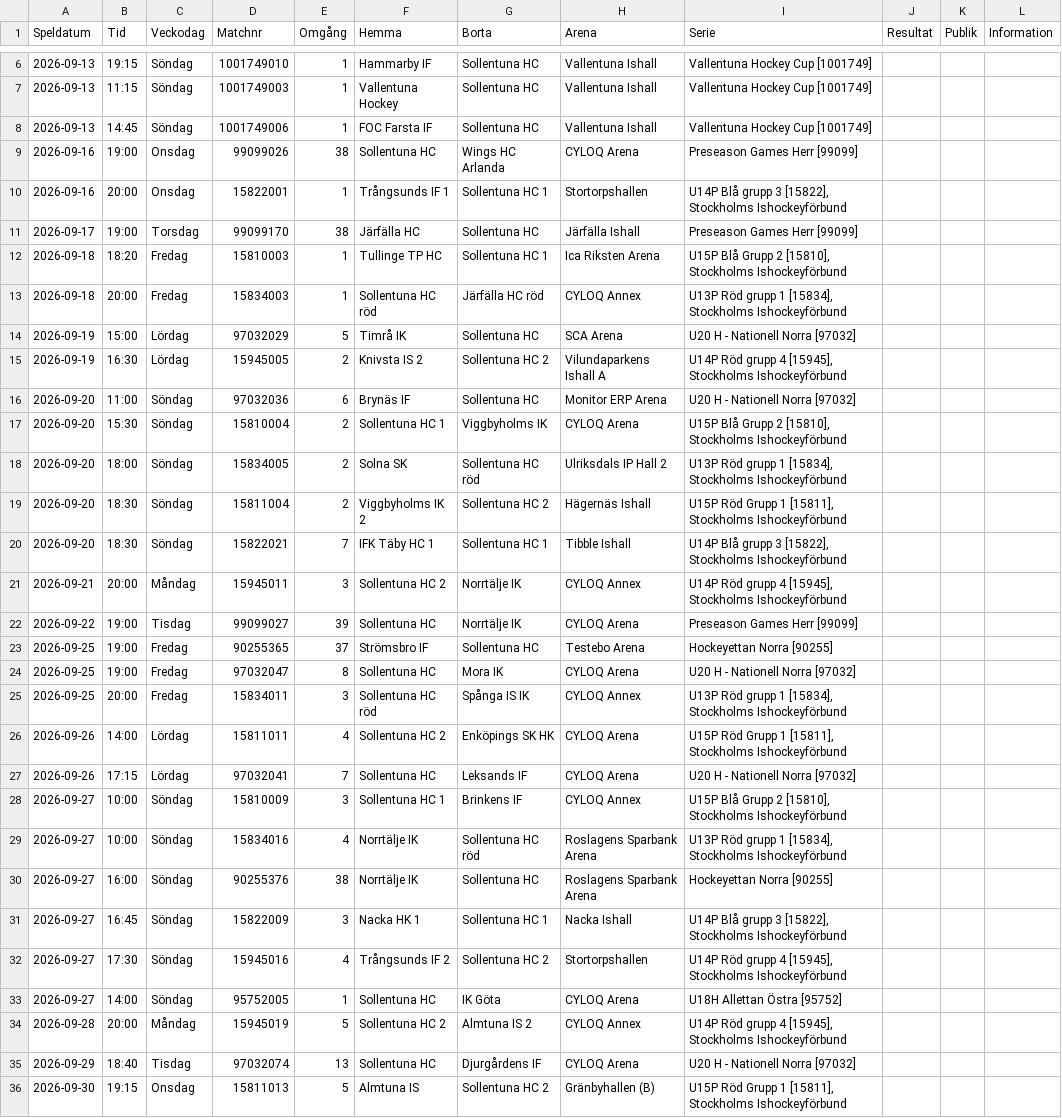
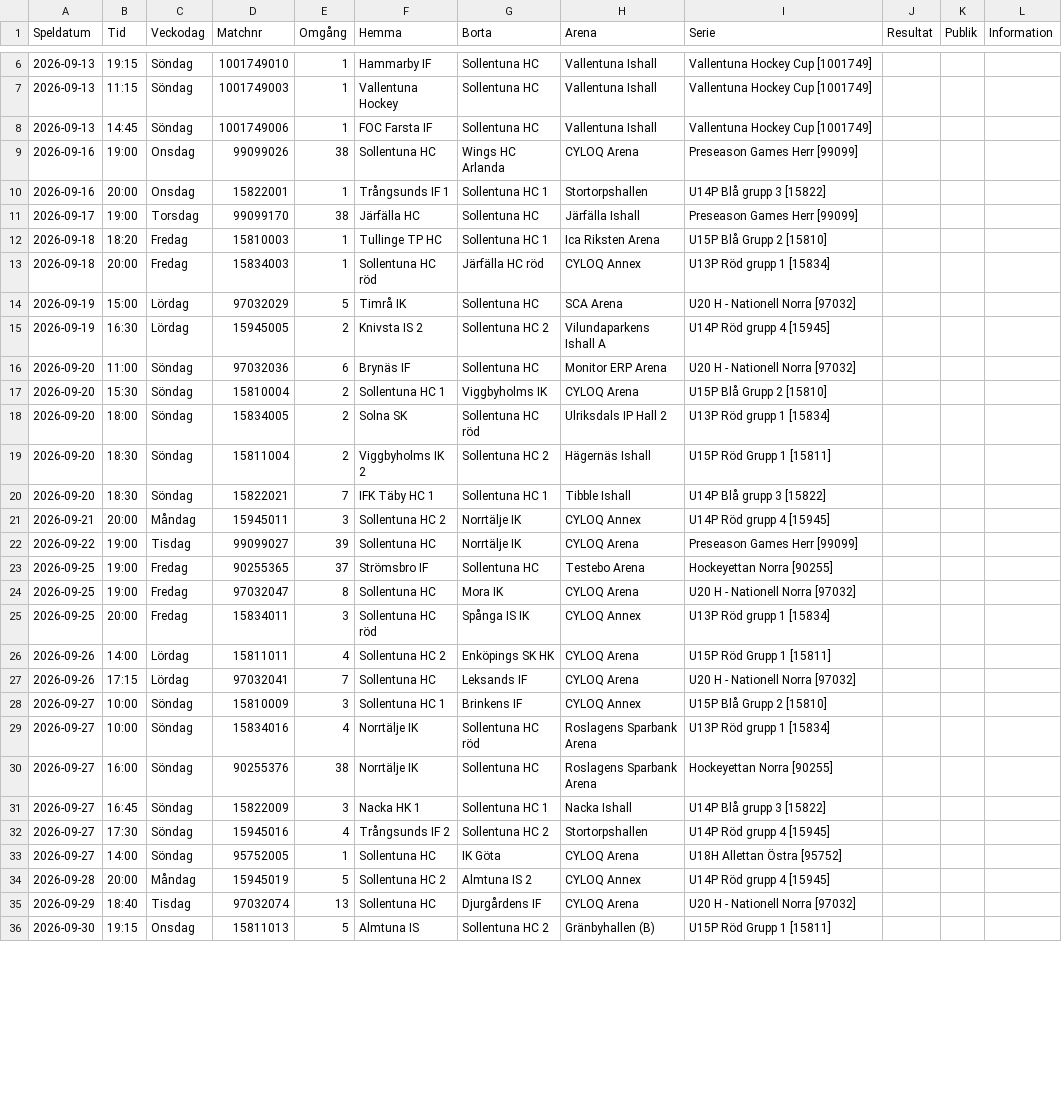
Before and after one commit to SollentunaHC/matchskarm, a CSV file: Spelschema_2627.csv, drawn as a sheet; only a part is shown, gaps mark what is left out; the diff covers the shown part only.

```diff
--- a/Spelschema_2627.csv
+++ b/Spelschema_2627.csv
@@ -10 +10 @@ Speldatum;Tid;Veckodag;Matchnr;Omgång;Hemma;Borta;Arena;Serie;Resultat;Publik;I
-2026-09-16;20:00;Onsdag;15822001;1;Trångsunds IF 1;Sollentuna HC 1;Stortorpshallen;U14P Blå grupp 3 [15822], Stockholms Ishockeyförbund
+2026-09-16;20:00;Onsdag;15822001;1;Trångsunds IF 1;Sollentuna HC 1;Stortorpshallen;U14P Blå grupp 3 [15822]  ;;;
@@ -12,2 +12,2 @@ Speldatum;Tid;Veckodag;Matchnr;Omgång;Hemma;Borta;Arena;Serie;Resultat;Publik;I
-2026-09-18;18:20;Fredag;15810003;1;Tullinge TP HC;Sollentuna HC 1;Ica Riksten Arena;U15P Blå Grupp  2 [15810], Stockholms Ishockeyförbund
-2026-09-18;20:00;Fredag;15834003;1;Sollentuna HC röd;Järfälla HC röd;CYLOQ Annex;U13P Röd grupp 1 [15834], Stockholms Ishockeyförbund
+2026-09-18;18:20;Fredag;15810003;1;Tullinge TP HC;Sollentuna HC 1;Ica Riksten Arena;U15P Blå Grupp  2 [15810]  ;;;
+2026-09-18;20:00;Fredag;15834003;1;Sollentuna HC röd;Järfälla HC röd;CYLOQ Annex;U13P Röd grupp 1 [15834]  ;;;
@@ -15 +15 @@ Speldatum;Tid;Veckodag;Matchnr;Omgång;Hemma;Borta;Arena;Serie;Resultat;Publik;I
-2026-09-19;16:30;Lördag;15945005;2;Knivsta IS 2;Sollentuna HC 2;Vilundaparkens Ishall A;U14P Röd grupp 4 [15945], Stockholms Ishockeyförbund
+2026-09-19;16:30;Lördag;15945005;2;Knivsta IS 2;Sollentuna HC 2;Vilundaparkens Ishall A;U14P Röd grupp 4 [15945]  ;;;
@@ -17,5 +17,5 @@ Speldatum;Tid;Veckodag;Matchnr;Omgång;Hemma;Borta;Arena;Serie;Resultat;Publik;I
-2026-09-20;15:30;Söndag;15810004;2;Sollentuna HC 1;Viggbyholms IK;CYLOQ Arena;U15P Blå Grupp  2 [15810], Stockholms Ishockeyförbund
-2026-09-20;18:00;Söndag;15834005;2;Solna SK;Sollentuna HC röd;Ulriksdals IP Hall 2;U13P Röd grupp 1 [15834], Stockholms Ishockeyförbund
-2026-09-20;18:30;Söndag;15811004;2;Viggbyholms IK 2;Sollentuna HC 2;Hägernäs Ishall;U15P Röd Grupp 1 [15811], Stockholms Ishockeyförbund
-2026-09-20;18:30;Söndag;15822021;7;IFK Täby HC 1;Sollentuna HC 1;Tibble Ishall;U14P Blå grupp 3 [15822], Stockholms Ishockeyförbund
-2026-09-21;20:00;Måndag;15945011;3;Sollentuna HC 2;Norrtälje IK;CYLOQ Annex;U14P Röd grupp 4 [15945], Stockholms Ishockeyförbund
+2026-09-20;15:30;Söndag;15810004;2;Sollentuna HC 1;Viggbyholms IK;CYLOQ Arena;U15P Blå Grupp  2 [15810]  ;;;
+2026-09-20;18:00;Söndag;15834005;2;Solna SK;Sollentuna HC röd;Ulriksdals IP Hall 2;U13P Röd grupp 1 [15834]  ;;;
+2026-09-20;18:30;Söndag;15811004;2;Viggbyholms IK 2;Sollentuna HC 2;Hägernäs Ishall;U15P Röd Grupp 1 [15811]  ;;;
+2026-09-20;18:30;Söndag;15822021;7;IFK Täby HC 1;Sollentuna HC 1;Tibble Ishall;U14P Blå grupp 3 [15822]  ;;;
+2026-09-21;20:00;Måndag;15945011;3;Sollentuna HC 2;Norrtälje IK;CYLOQ Annex;U14P Röd grupp 4 [15945]  ;;;
@@ -25,2 +25,2 @@ Speldatum;Tid;Veckodag;Matchnr;Omgång;Hemma;Borta;Arena;Serie;Resultat;Publik;I
-2026-09-25;20:00;Fredag;15834011;3;Sollentuna HC röd;Spånga IS IK;CYLOQ Annex;U13P Röd grupp 1 [15834], Stockholms Ishockeyförbund
-2026-09-26;14:00;Lördag;15811011;4;Sollentuna HC 2;Enköpings SK HK;CYLOQ Arena;U15P Röd Grupp 1 [15811], Stockholms Ishockeyförbund
+2026-09-25;20:00;Fredag;15834011;3;Sollentuna HC röd;Spånga IS IK;CYLOQ Annex;U13P Röd grupp 1 [15834]  ;;;
+2026-09-26;14:00;Lördag;15811011;4;Sollentuna HC 2;Enköpings SK HK;CYLOQ Arena;U15P Röd Grupp 1 [15811]  ;;;
@@ -28,2 +28,2 @@ Speldatum;Tid;Veckodag;Matchnr;Omgång;Hemma;Borta;Arena;Serie;Resultat;Publik;I
-2026-09-27;10:00;Söndag;15810009;3;Sollentuna HC 1;Brinkens IF;CYLOQ Annex;U15P Blå Grupp  2 [15810], Stockholms Ishockeyförbund
-2026-09-27;10:00;Söndag;15834016;4;Norrtälje IK;Sollentuna HC röd;Roslagens Sparbank Arena;U13P Röd grupp 1 [15834], Stockholms Ishockeyförbund
+2026-09-27;10:00;Söndag;15810009;3;Sollentuna HC 1;Brinkens IF;CYLOQ Annex;U15P Blå Grupp  2 [15810]  ;;;
+2026-09-27;10:00;Söndag;15834016;4;Norrtälje IK;Sollentuna HC röd;Roslagens Sparbank Arena;U13P Röd grupp 1 [15834]  ;;;
@@ -31,2 +31,2 @@ Speldatum;Tid;Veckodag;Matchnr;Omgång;Hemma;Borta;Arena;Serie;Resultat;Publik;I
-2026-09-27;16:45;Söndag;15822009;3;Nacka HK 1;Sollentuna HC 1;Nacka Ishall;U14P Blå grupp 3 [15822], Stockholms Ishockeyförbund
-2026-09-27;17:30;Söndag;15945016;4;Trångsunds IF 2;Sollentuna HC 2;Stortorpshallen;U14P Röd grupp 4 [15945], Stockholms Ishockeyförbund
+2026-09-27;16:45;Söndag;15822009;3;Nacka HK 1;Sollentuna HC 1;Nacka Ishall;U14P Blå grupp 3 [15822]  ;;;
+2026-09-27;17:30;Söndag;15945016;4;Trångsunds IF 2;Sollentuna HC 2;Stortorpshallen;U14P Röd grupp 4 [15945]  ;;;
@@ -34 +34 @@ Speldatum;Tid;Veckodag;Matchnr;Omgång;Hemma;Borta;Arena;Serie;Resultat;Publik;I
-2026-09-28;20:00;Måndag;15945019;5;Sollentuna HC 2;Almtuna IS 2;CYLOQ Annex;U14P Röd grupp 4 [15945], Stockholms Ishockeyförbund
+2026-09-28;20:00;Måndag;15945019;5;Sollentuna HC 2;Almtuna IS 2;CYLOQ Annex;U14P Röd grupp 4 [15945]  ;;;
@@ -36 +36 @@ Speldatum;Tid;Veckodag;Matchnr;Omgång;Hemma;Borta;Arena;Serie;Resultat;Publik;I
-2026-09-30;19:15;Onsdag;15811013;5;Almtuna IS;Sollentuna HC 2;Gränbyhallen (B);U15P Röd Grupp 1 [15811], Stockholms Ishockeyförbund
+2026-09-30;19:15;Onsdag;15811013;5;Almtuna IS;Sollentuna HC 2;Gränbyhallen (B);U15P Röd Grupp 1 [15811]  ;;;
```
Also changed, not shown: 60 edited cells elsewhere in this file.
